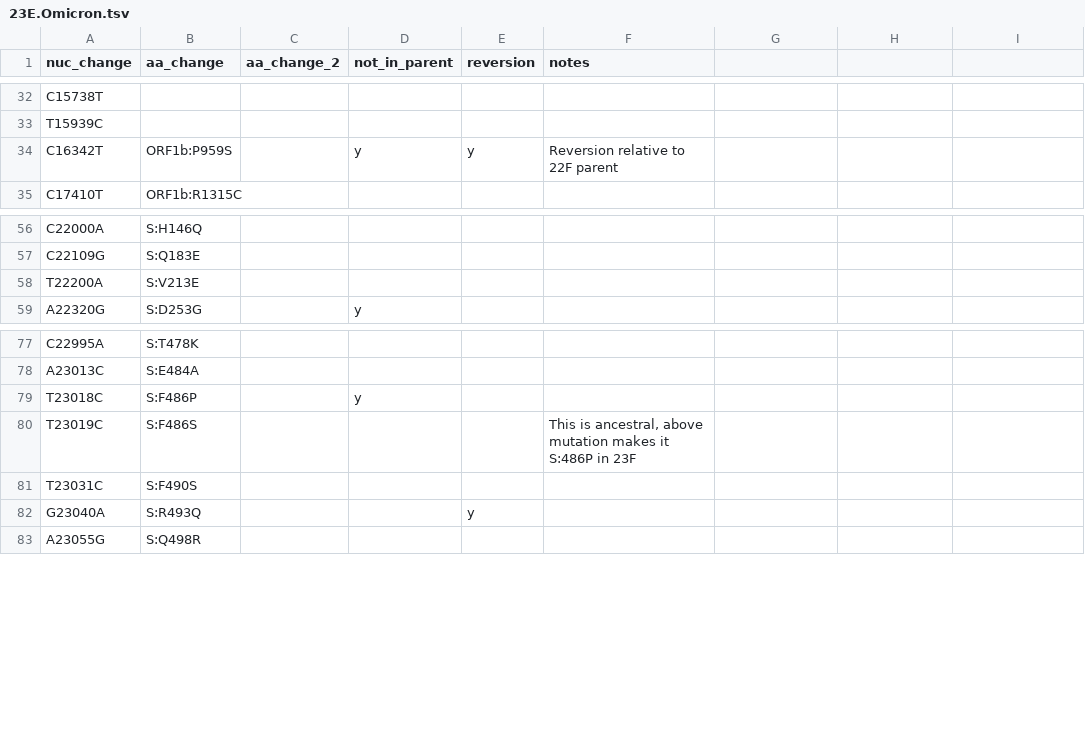
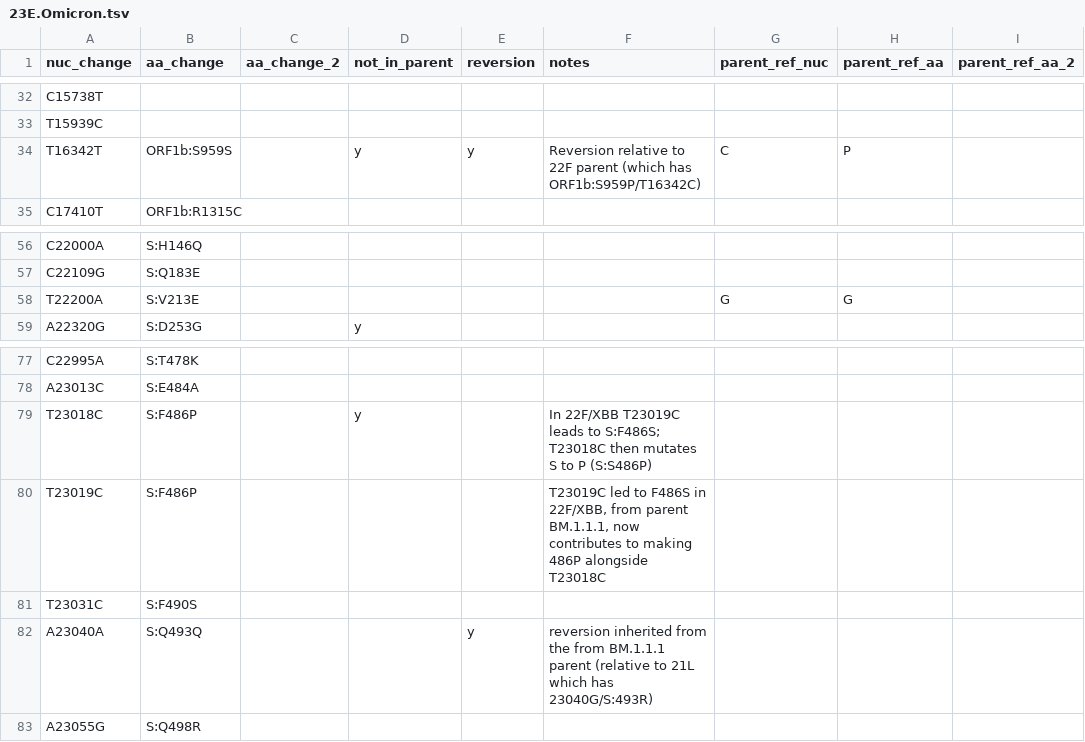
Before and after one commit to hodcroftlab/covariants, a TSV file: defining_mutations/23E.Omicron.tsv, drawn as a sheet; only a part is shown, gaps mark what is left out; removed rows and columns are numbered as before the commit, all else as after; the diff names each change by its address in the sheet, - before the commit and + after, or states it on an @@ line.

```diff
--- a/defining_mutations/23E.Omicron.tsv
+++ b/defining_mutations/23E.Omicron.tsv
-G1: (empty)
+G1: parent_ref_nuc
-H1: (empty)
+H1: parent_ref_aa
-I1: (empty)
+I1: parent_ref_aa_2
-row 34: C16342T | ORF1b:P959S |  | y | y | Reversion relative to 22F parent
+row 34: T16342T | ORF1b:S959S |  | y | y | Reversion relative to 22F parent (which has ORF1b:S959P/T16342C) | C | P
-G58 (parent_ref_nuc): (empty)
+G58 (parent_ref_nuc): G
-H58 (parent_ref_aa): (empty)
+H58 (parent_ref_aa): G
-F79 (notes): (empty)
+F79 (notes): In 22F/XBB T23019C leads to S:F486S; T23018C then mutates S to P (S:S486P)
-B80 (aa_change): S:F486S
+B80 (aa_change): S:F486P
-F80 (notes): This is ancestral, above mutation makes it S:486P in 23F
+F80 (notes): T23019C led to F486S in 22F/XBB, from parent BM.1.1.1, now contributes to making 486P alongside T23018C
-A82 (nuc_change): G23040A
+A82 (nuc_change): A23040A
-B82 (aa_change): S:R493Q
+B82 (aa_change): S:Q493Q
-F82 (notes): (empty)
+F82 (notes): reversion inherited from the from BM.1.1.1 parent (relative to 21L which has 23040G/S:493R)
```
Also changed, not shown: defining_mutations/23C.Omicron.tsv, defining_mutations/23I.Omicron.tsv, 20 other files.
